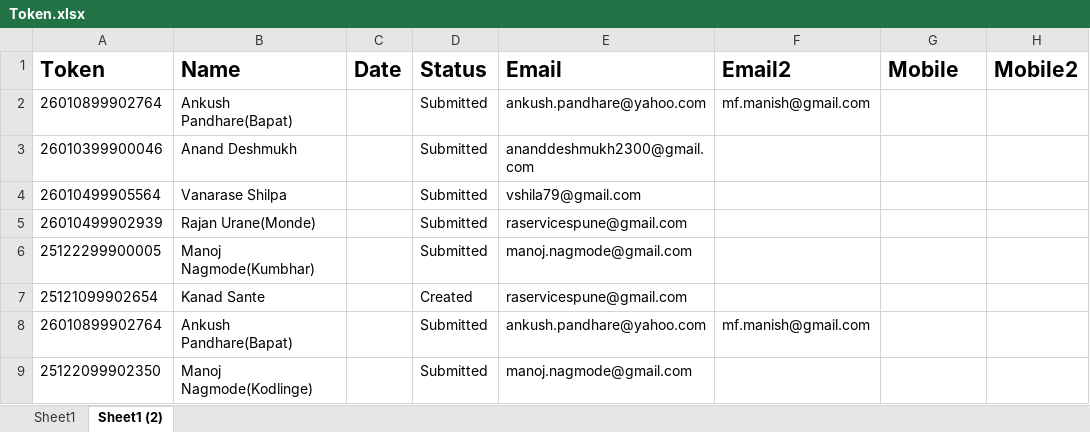
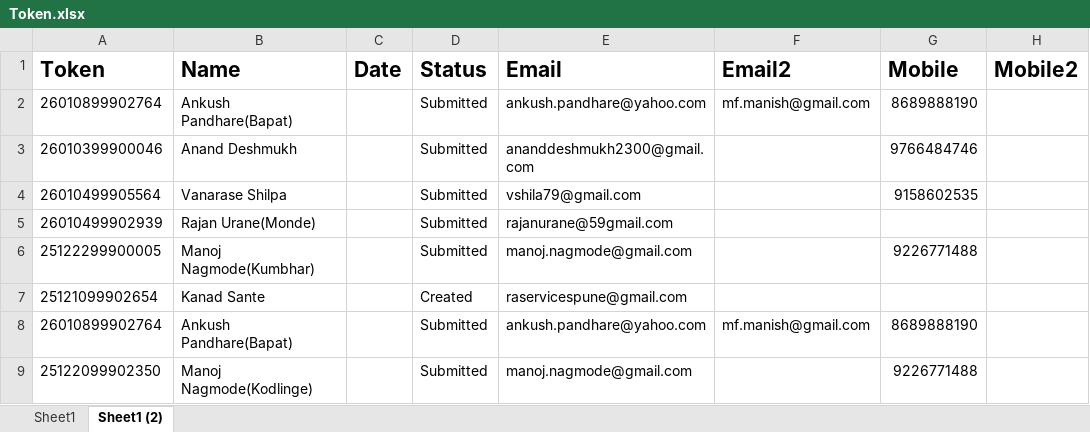
Before and after one commit to laxman-deokate-inferenz/UiPathAutomation, an Excel workbook: Check_Registered/Data/Documents/Token.xlsx, sheet Sheet1 (2), drawn as a sheet; only a part is shown; values as stored, in another font and other column widths than the file's, no borders; the diff names each change by its address in the sheet, - before the commit and + after, or states it on an @@ line.

```diff
--- a/Check_Registered/Data/Documents/Token.xlsx (sheet Sheet1 (2))
+++ b/Check_Registered/Data/Documents/Token.xlsx (sheet Sheet1 (2))
-G2 (Mobile): (empty)
+G2 (Mobile): 8689888190
-G3 (Mobile): (empty)
+G3 (Mobile): 9766484746
-G4 (Mobile): (empty)
+G4 (Mobile): 9158602535
-E5 (Email): raservicespune@gmail.com
+E5 (Email): rajanurane@59gmail.com
-G6 (Mobile): (empty)
+G6 (Mobile): 9226771488
-G8 (Mobile): (empty)
+G8 (Mobile): 8689888190
-G9 (Mobile): (empty)
+G9 (Mobile): 9226771488
```
Also changed, not shown: sheet Sheet1, Check_Registered/Data/Documents/Config.xlsx, DataEntry/Data/Documents/Config.xlsx, 21 other files.
